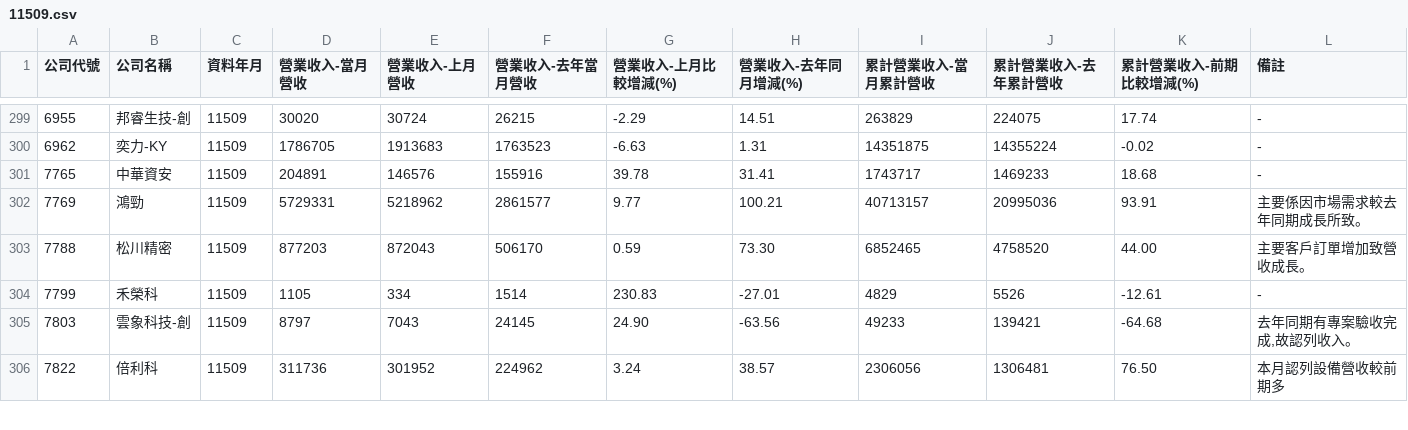
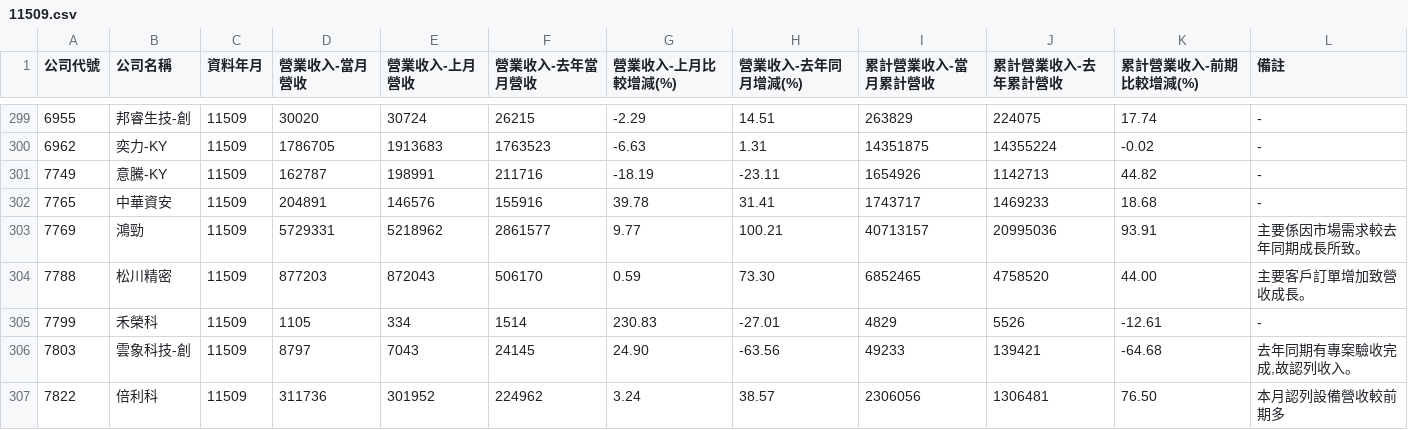
Before and after one commit to metallicatw/tw-six-metrics, a CSV file: data/market/twse_revenue_early/11509.csv, drawn as a sheet; only a part is shown, gaps mark what is left out; the diff names each change by its address in the sheet, - before the commit and + after, or states it on an @@ line.

```diff
--- a/data/market/twse_revenue_early/11509.csv
+++ b/data/market/twse_revenue_early/11509.csv
+row 301: 7749 | 意騰-KY | 11509 | 162787 | 198991 | 211716 | -18.19 | -23.11 | 1654926 | 1142713 | 44.82 | -
```
Also changed, not shown: data/market/tpex_revenue_early/11509.csv, 3 other files.
